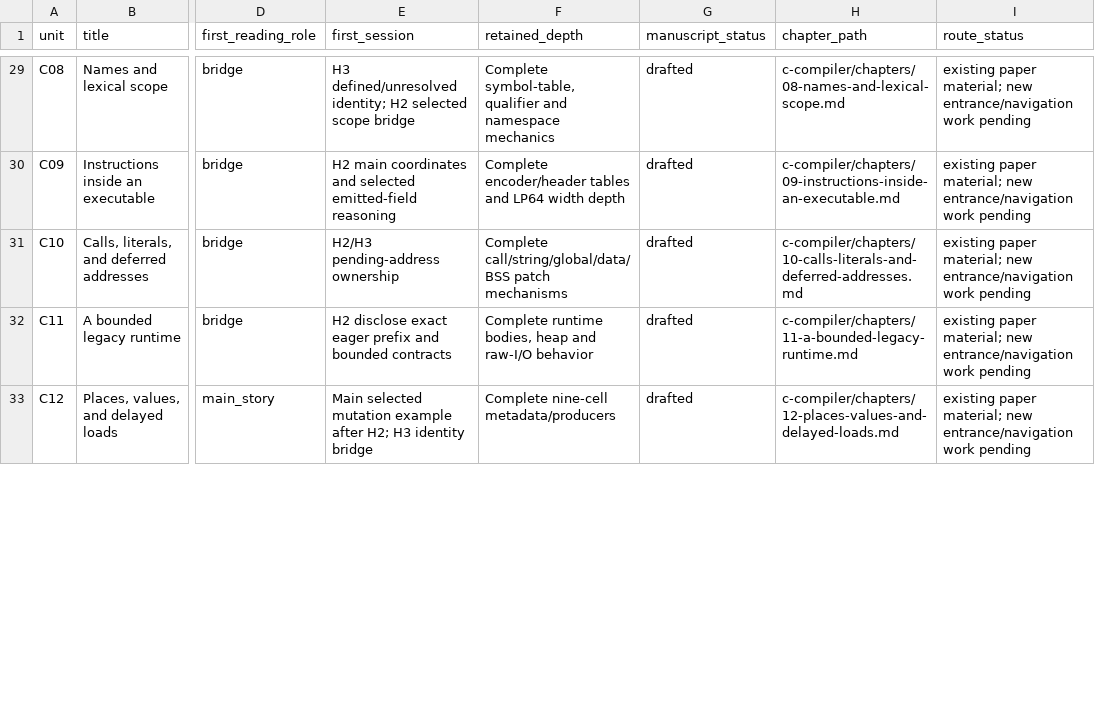
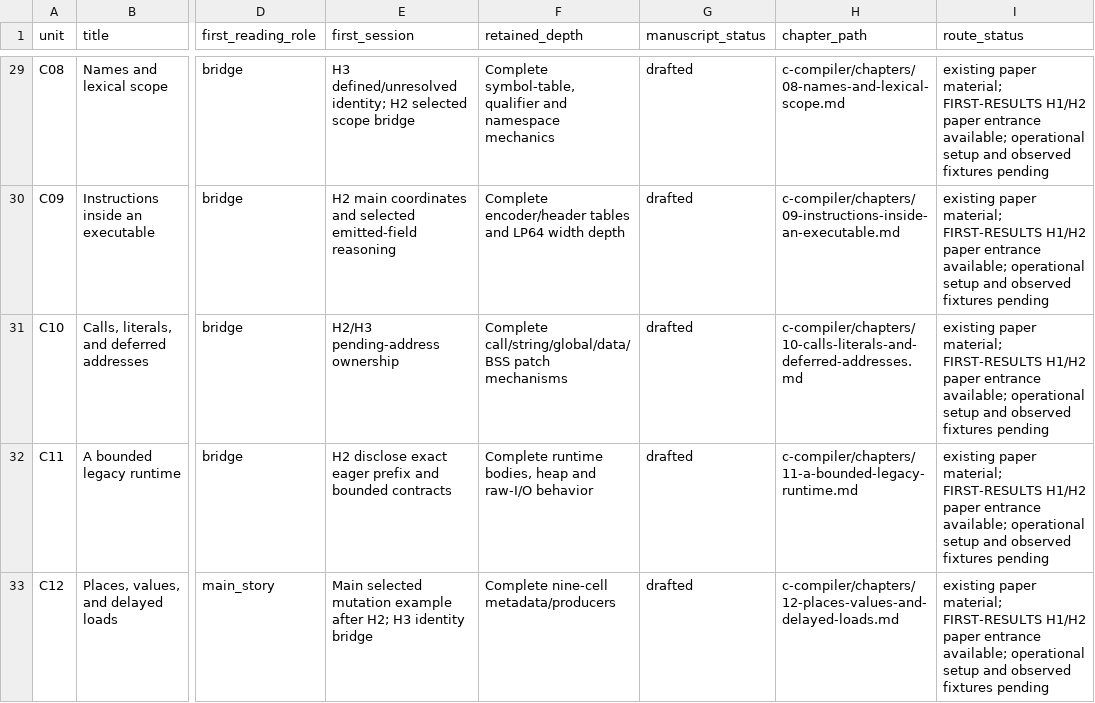
Before and after one commit to delta9000/seed-forth, a CSV file: books/narrative-map.csv, drawn as a sheet; only a part is shown, gaps mark what is left out; the diff covers the shown part only; the diff names each change by its address in the sheet, - before the commit and + after, or states it on an @@ line.

```diff
--- a/books/narrative-map.csv
+++ b/books/narrative-map.csv
-I29:I33 (route_status): …paper material; new entrance/navigation work pending
+I29:I33 (route_status): …paper material; FIRST-RESULTS H1/H2 paper entrance available; operational setup and observed fixtures pending
```
Also changed, not shown: 48 edited cells elsewhere in this file, books/coverage.csv, 13 other files.
